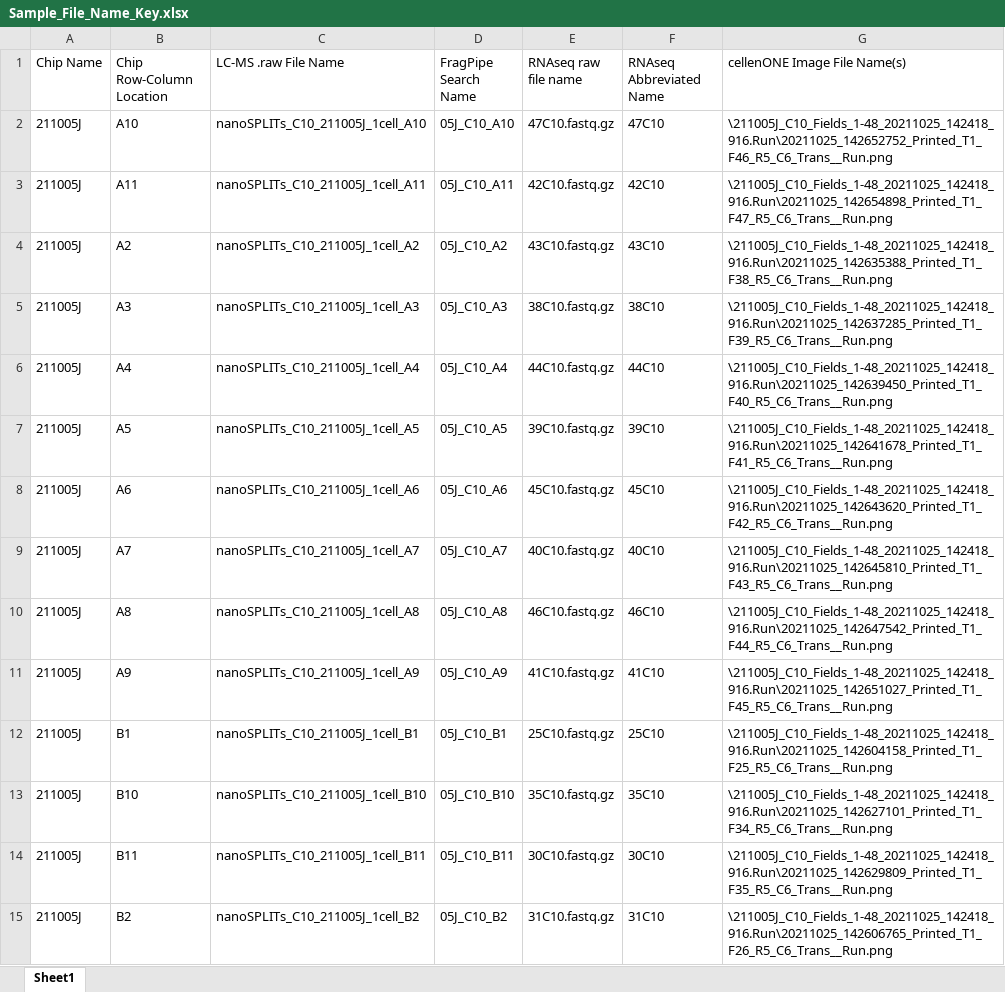
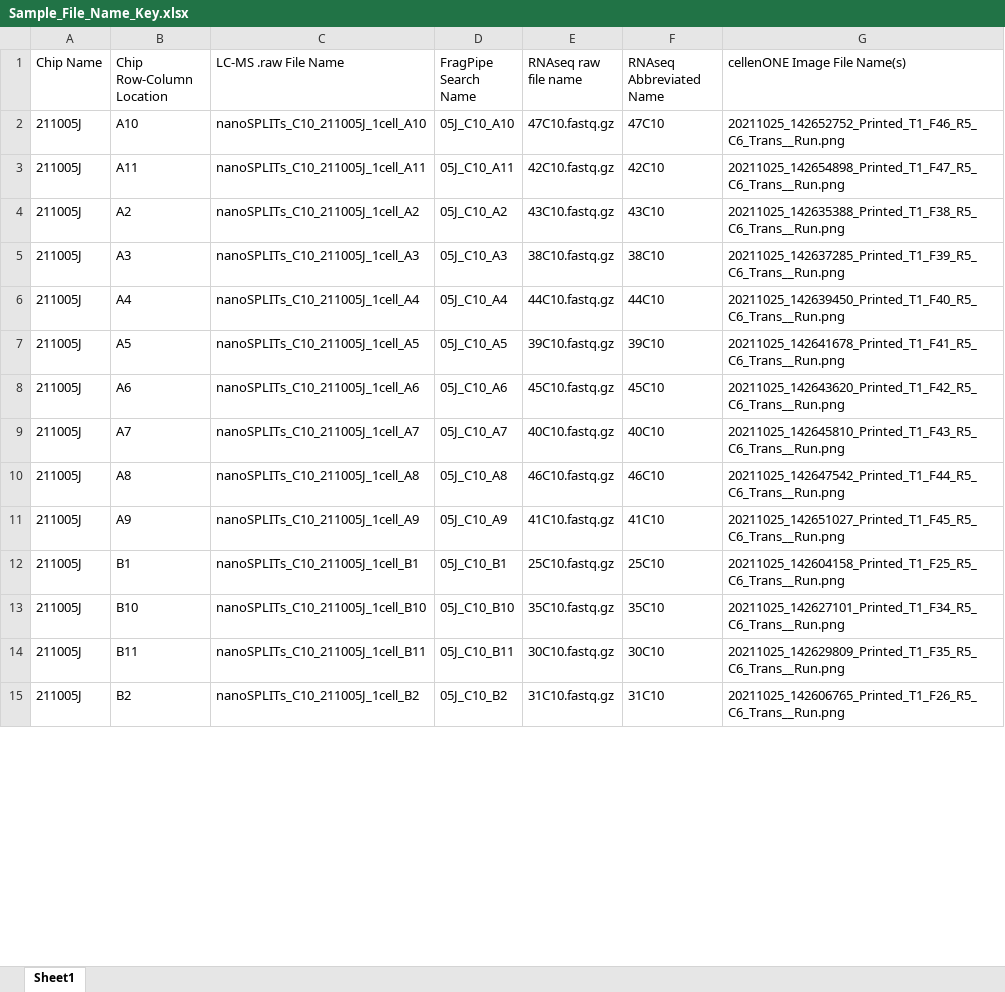
Before and after one commit to Cajun-data/nanoSPLITS, an Excel workbook: Metadata/Sample_File_Name_Key.xlsx, sheet Sheet1, drawn as a sheet; only a part is shown; values as stored, in another font and other column widths than the file's, no borders; the diff covers the shown part only; the diff names each change by its address in the sheet, - before the commit and + after, or states it on an @@ line.

Commit message:
Add files via upload

```diff
--- a/Metadata/Sample_File_Name_Key.xlsx (sheet Sheet1)
+++ b/Metadata/Sample_File_Name_Key.xlsx (sheet Sheet1)
-G2 (cellenONE Image File Name(s)): \211005J_C10_Fields_1-48_20211025_142418_916.Run\20211025_142652752_Printed_T1_F46_R5_C6_Trans__Run.png
+G2 (cellenONE Image File Name(s)): 20211025_142652752_Printed_T1_F46_R5_C6_Trans__Run.png
-G3 (cellenONE Image File Name(s)): \211005J_C10_Fields_1-48_20211025_142418_916.Run\20211025_142654898_Printed_T1_F47_R5_C6_Trans__Run.png
+G3 (cellenONE Image File Name(s)): 20211025_142654898_Printed_T1_F47_R5_C6_Trans__Run.png
-G4 (cellenONE Image File Name(s)): \211005J_C10_Fields_1-48_20211025_142418_916.Run\20211025_142635388_Printed_T1_F38_R5_C6_Trans__Run.png
+G4 (cellenONE Image File Name(s)): 20211025_142635388_Printed_T1_F38_R5_C6_Trans__Run.png
-G5 (cellenONE Image File Name(s)): \211005J_C10_Fields_1-48_20211025_142418_916.Run\20211025_142637285_Printed_T1_F39_R5_C6_Trans__Run.png
+G5 (cellenONE Image File Name(s)): 20211025_142637285_Printed_T1_F39_R5_C6_Trans__Run.png
-G6 (cellenONE Image File Name(s)): \211005J_C10_Fields_1-48_20211025_142418_916.Run\20211025_142639450_Printed_T1_F40_R5_C6_Trans__Run.png
+G6 (cellenONE Image File Name(s)): 20211025_142639450_Printed_T1_F40_R5_C6_Trans__Run.png
-G7 (cellenONE Image File Name(s)): \211005J_C10_Fields_1-48_20211025_142418_916.Run\20211025_142641678_Printed_T1_F41_R5_C6_Trans__Run.png
+G7 (cellenONE Image File Name(s)): 20211025_142641678_Printed_T1_F41_R5_C6_Trans__Run.png
-G8 (cellenONE Image File Name(s)): \211005J_C10_Fields_1-48_20211025_142418_916.Run\20211025_142643620_Printed_T1_F42_R5_C6_Trans__Run.png
+G8 (cellenONE Image File Name(s)): 20211025_142643620_Printed_T1_F42_R5_C6_Trans__Run.png
-G9 (cellenONE Image File Name(s)): \211005J_C10_Fields_1-48_20211025_142418_916.Run\20211025_142645810_Printed_T1_F43_R5_C6_Trans__Run.png
+G9 (cellenONE Image File Name(s)): 20211025_142645810_Printed_T1_F43_R5_C6_Trans__Run.png
-G10 (cellenONE Image File Name(s)): \211005J_C10_Fields_1-48_20211025_142418_916.Run\20211025_142647542_Printed_T1_F44_R5_C6_Trans__Run.png
+G10 (cellenONE Image File Name(s)): 20211025_142647542_Printed_T1_F44_R5_C6_Trans__Run.png
-G11 (cellenONE Image File Name(s)): \211005J_C10_Fields_1-48_20211025_142418_916.Run\20211025_142651027_Printed_T1_F45_R5_C6_Trans__Run.png
+G11 (cellenONE Image File Name(s)): 20211025_142651027_Printed_T1_F45_R5_C6_Trans__Run.png
-G12 (cellenONE Image File Name(s)): \211005J_C10_Fields_1-48_20211025_142418_916.Run\20211025_142604158_Printed_T1_F25_R5_C6_Trans__Run.png
+G12 (cellenONE Image File Name(s)): 20211025_142604158_Printed_T1_F25_R5_C6_Trans__Run.png
-G13 (cellenONE Image File Name(s)): \211005J_C10_Fields_1-48_20211025_142418_916.Run\20211025_142627101_Printed_T1_F34_R5_C6_Trans__Run.png
+G13 (cellenONE Image File Name(s)): 20211025_142627101_Printed_T1_F34_R5_C6_Trans__Run.png
-G14 (cellenONE Image File Name(s)): \211005J_C10_Fields_1-48_20211025_142418_916.Run\20211025_142629809_Printed_T1_F35_R5_C6_Trans__Run.png
+G14 (cellenONE Image File Name(s)): 20211025_142629809_Printed_T1_F35_R5_C6_Trans__Run.png
-G15 (cellenONE Image File Name(s)): \211005J_C10_Fields_1-48_20211025_142418_916.Run\20211025_142606765_Printed_T1_F26_R5_C6_Trans__Run.png
+G15 (cellenONE Image File Name(s)): 20211025_142606765_Printed_T1_F26_R5_C6_Trans__Run.png
```
Also changed, not shown: 108 added rows and 88 edited cells elsewhere in this sheet.
